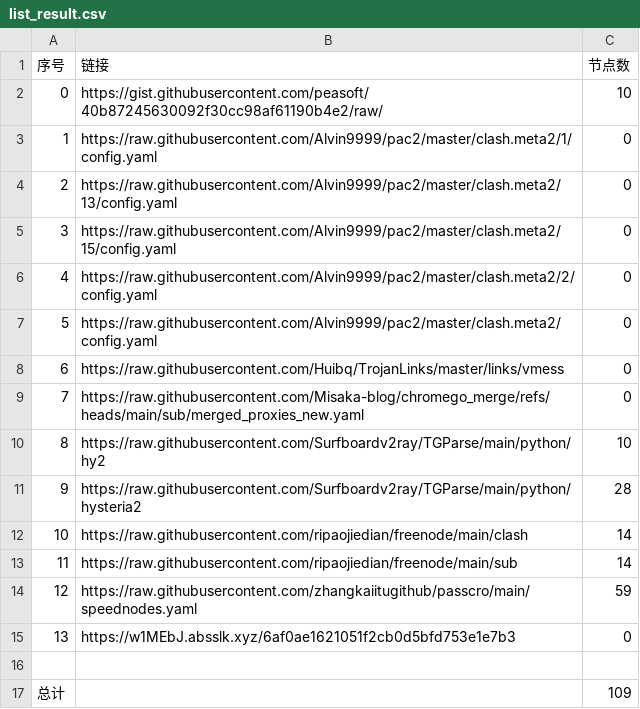
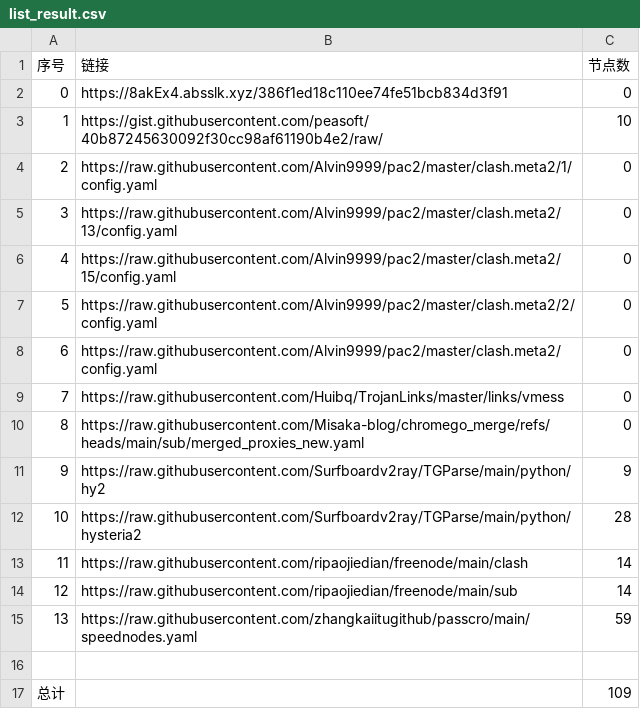
Before and after one commit to this-ooo/NMW, a CSV file: list_result.csv, drawn as a sheet; removed rows and columns are numbered as before the commit, all else as after; the diff names each change by its address in the sheet, - before the commit and + after, or states it on an @@ line.

```diff
--- a/list_result.csv
+++ b/list_result.csv
+row 2: 0 | https://8akEx4.absslk.xyz/386f1ed18c110ee74fe51bcb834d3f91 | 0
@@ column A (序号) renumbered between rows 3 and 15 @@
-C11 (节点数): 10
+C11 (节点数): 9
-row 15: 13 | https://w1MEbJ.absslk.xyz/6af0ae1621051f2cb0d5bfd753e1e7b3 | 0
```
Also changed, not shown: 8 other files.
